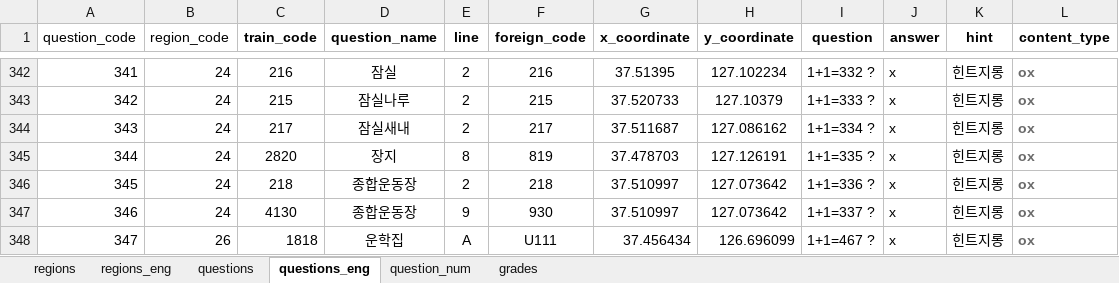
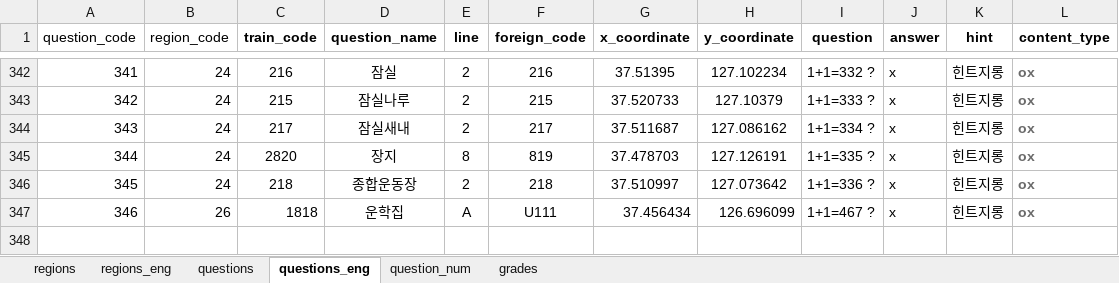
Before and after one commit to jhpark426/seoulhang_server, an Excel workbook: app/import/DB_seoulhang.xlsx, sheet questions_eng, drawn as a sheet; only a part is shown, gaps mark what is left out; values as stored, in another font and other column widths than the file's, no borders; removed rows and columns are numbered as before the commit, all else as after; the diff names each change by its address in the sheet, - before the commit and + after, or states it on an @@ line.

```diff
--- a/app/import/DB_seoulhang.xlsx (sheet questions_eng)
+++ b/app/import/DB_seoulhang.xlsx (sheet questions_eng)
-row 347: 346 | 24 | 4130 | 종합운동장 | 9 | 930 | 37.510997 | 127.073642 | 1+1=337 ? | x | 힌트지롱 | ox
@@ column A (question_code) renumbered from row 347 down @@
```
Also changed, not shown: sheet questions, sheet question_num, 2 other files.
